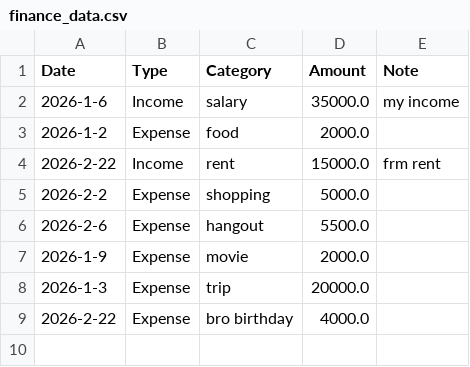
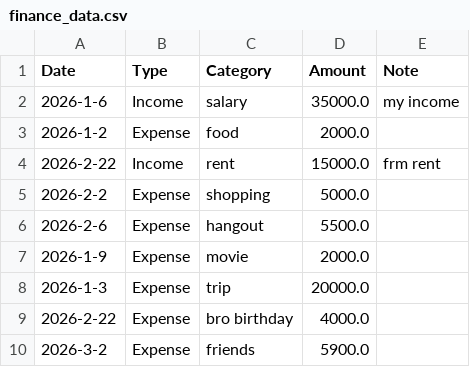
Before and after one commit to petrisha2005/expense_tracker_project, a CSV file: finance_data.csv, drawn as a sheet; the diff names each change by its address in the sheet, - before the commit and + after, or states it on an @@ line.

Commit message:
Personal Finance Tracker with Excel export and all added features

```diff
--- a/finance_data.csv
+++ b/finance_data.csv
+row 10: 2026-3-2 | Expense | friends | 5900.0
```
Also changed, not shown: 1 other file.
